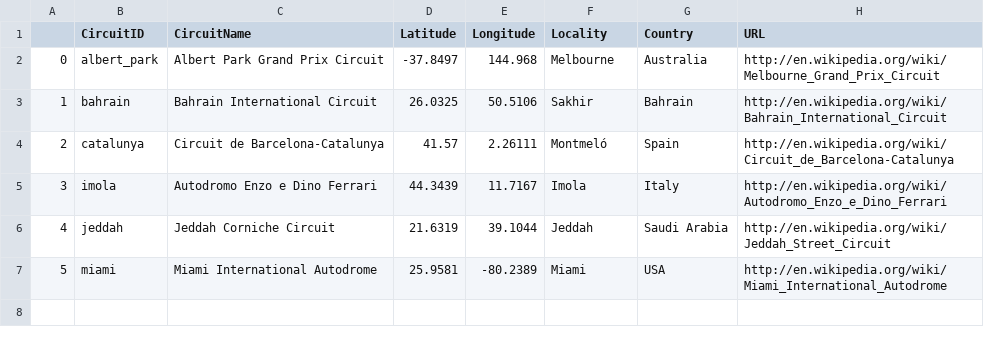
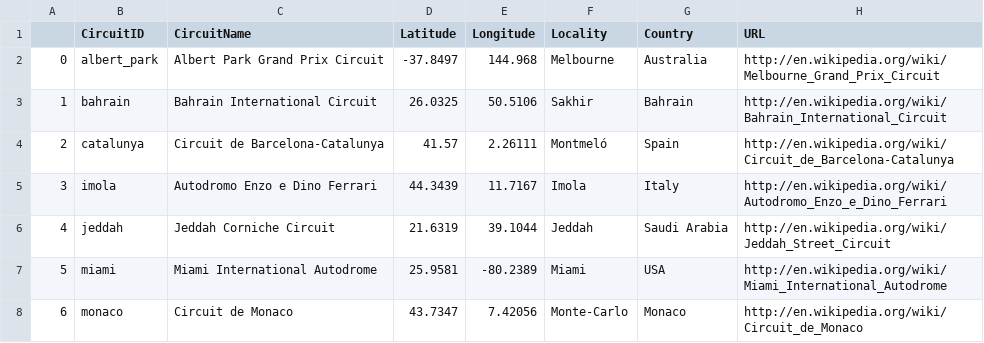
Before and after one commit to cwf231/2022-goodnight-f1antasy, a CSV file: data/circuits.csv, drawn as a sheet.

```diff
--- a/data/circuits.csv
+++ b/data/circuits.csv
@@ -7 +7,2 @@
 5,miami,Miami International Autodrome,25.9581,-80.2389,Miami,USA,http://en.wikipedia.org/wiki/Miami_International_Autodrome
+6,monaco,Circuit de Monaco,43.7347,7.42056,Monte-Carlo,Monaco,http://en.wikipedia.org/wiki/Circuit_de_Monaco
```
Also changed, not shown: data/races.csv, data/results.csv, 1 other file.
